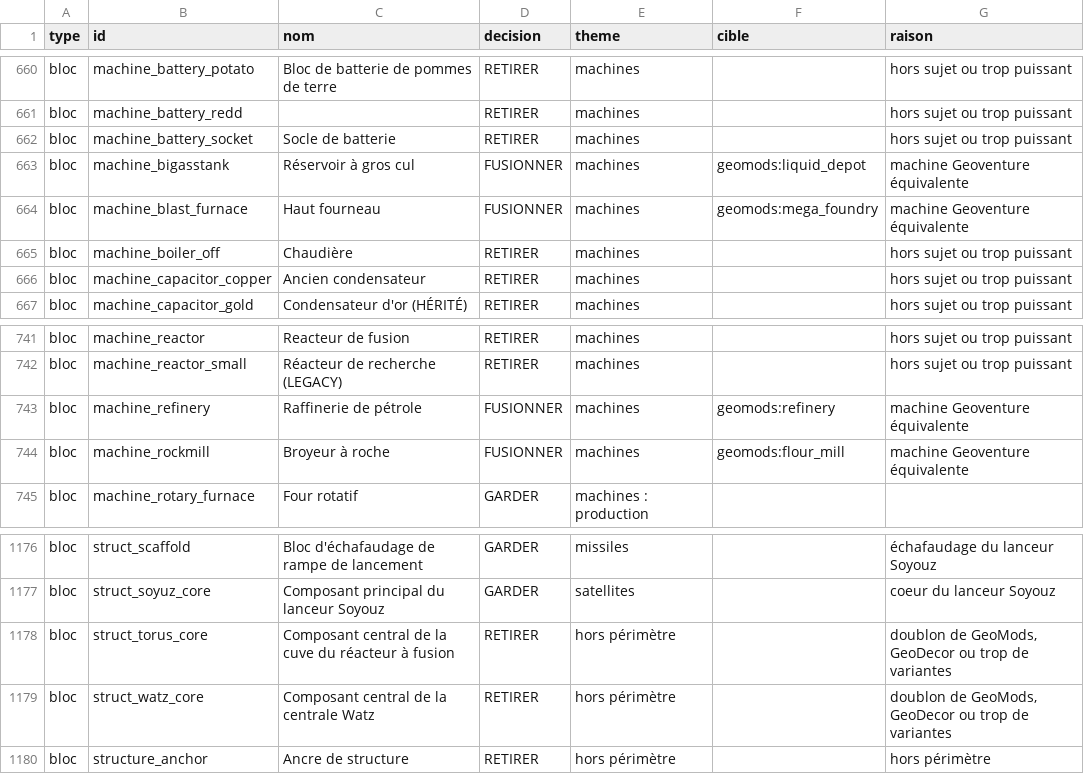
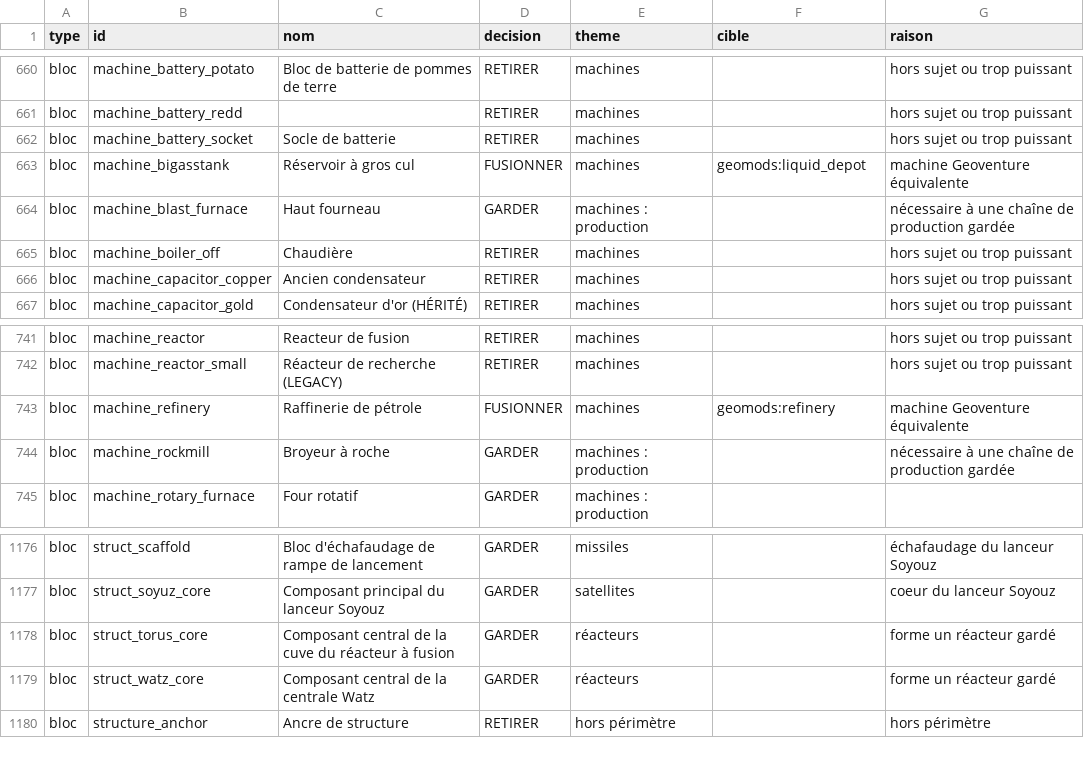
Before and after one commit to Geoventure-MC/GeoNTM, a CSV file: docs/perimetre/contenu.csv, drawn as a sheet; only a part is shown, gaps mark what is left out.

```diff
--- a/docs/perimetre/contenu.csv
+++ b/docs/perimetre/contenu.csv
@@ -663,3 +663,3 @@ bloc,machine_battery_socket,Socle de batterie,RETIRER,machines,,hors sujet ou tr
 bloc,machine_bigasstank,Réservoir à gros cul,FUSIONNER,machines,geomods:liquid_depot,machine Geoventure équivalente
-bloc,machine_blast_furnace,Haut fourneau,FUSIONNER,machines,geomods:mega_foundry,machine Geoventure équivalente
+bloc,machine_blast_furnace,Haut fourneau,GARDER,machines : production,,nécessaire à une chaîne de production gardée
 bloc,machine_boiler_off,Chaudière,RETIRER,machines,,hors sujet ou trop puissant
@@ -743,3 +743,3 @@ bloc,machine_reactor_small,Réacteur de recherche (LEGACY),RETIRER,machines,,hor
 bloc,machine_refinery,Raffinerie de pétrole,FUSIONNER,machines,geomods:refinery,machine Geoventure équivalente
-bloc,machine_rockmill,Broyeur à roche,FUSIONNER,machines,geomods:flour_mill,machine Geoventure équivalente
+bloc,machine_rockmill,Broyeur à roche,GARDER,machines : production,,nécessaire à une chaîne de production gardée
 bloc,machine_rotary_furnace,Four rotatif,GARDER,machines : production,,
@@ -1177,4 +1177,4 @@ bloc,struct_scaffold,Bloc d'échafaudage de rampe de lancement,GARDER,missiles,,
 bloc,struct_soyuz_core,Composant principal du lanceur Soyouz,GARDER,satellites,,coeur du lanceur Soyouz
-bloc,struct_torus_core,Composant central de la cuve du réacteur à fusion,RETIRER,hors périmètre,,"doublon de GeoMods, GeoDecor ou trop de variantes"
-bloc,struct_watz_core,Composant central de la centrale Watz,RETIRER,hors périmètre,,"doublon de GeoMods, GeoDecor ou trop de variantes"
+bloc,struct_torus_core,Composant central de la cuve du réacteur à fusion,GARDER,réacteurs,,forme un réacteur gardé
+bloc,struct_watz_core,Composant central de la centrale Watz,GARDER,réacteurs,,forme un réacteur gardé
 bloc,structure_anchor,Ancre de structure,RETIRER,hors périmètre,,hors périmètre
```
Also changed, not shown: 51 other files.
